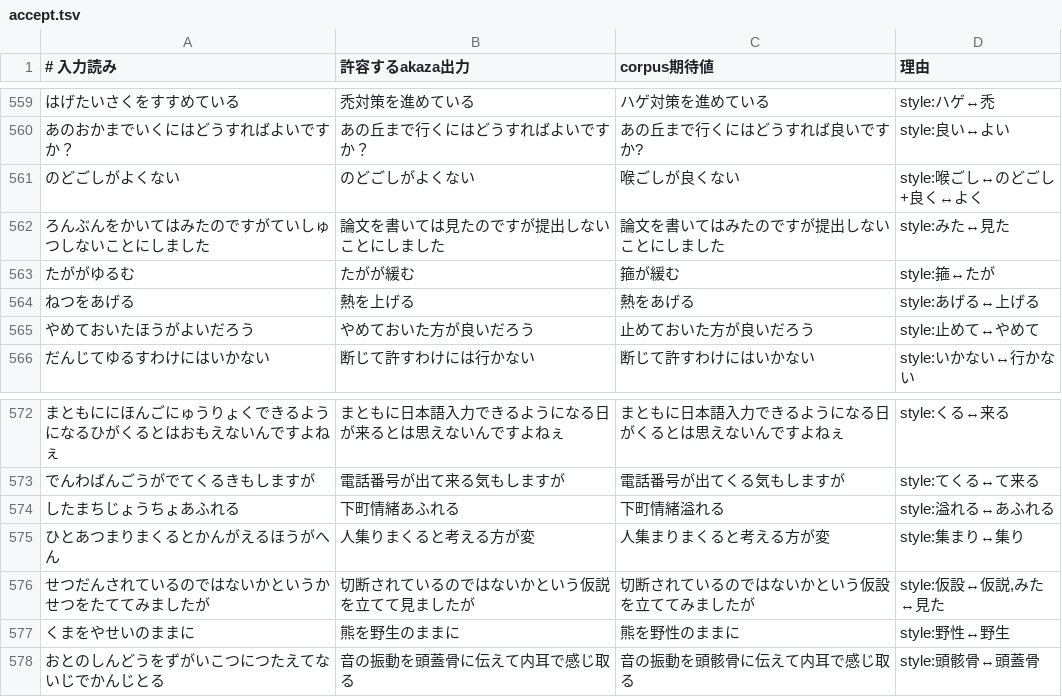
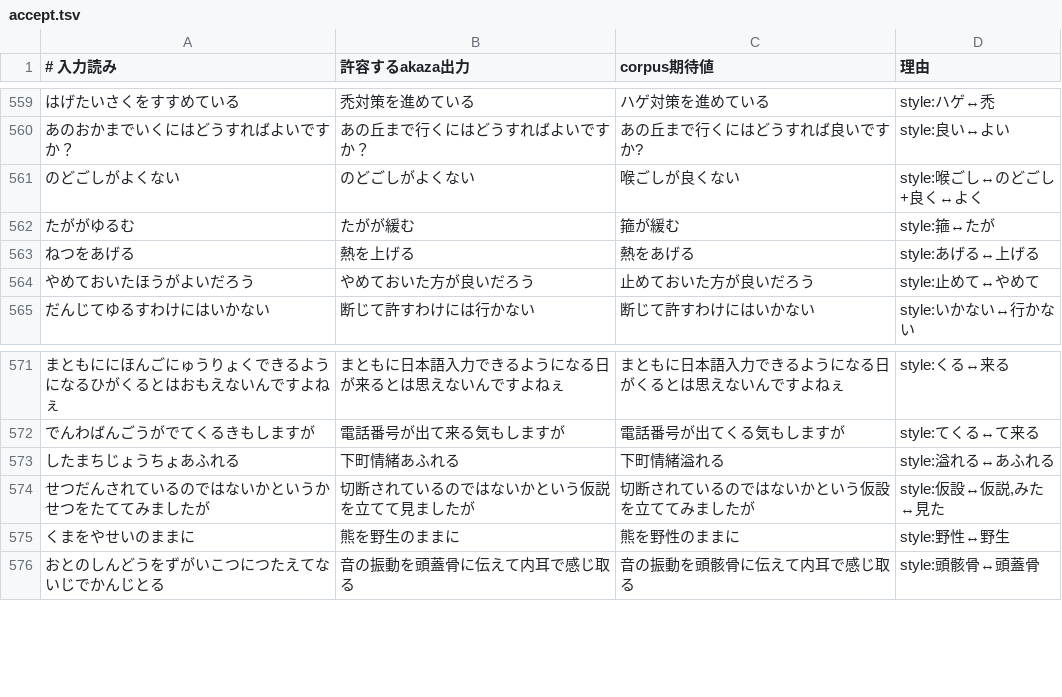
Before and after one commit to akaza-im/akaza-default-model, a TSV file: evaluate-filter/accept.tsv, drawn as a sheet; only a part is shown, gaps mark what is left out.

```diff
--- a/evaluate-filter/accept.tsv
+++ b/evaluate-filter/accept.tsv
@@ -561,3 +561,2 @@
 のどごしがよくない	のどごしがよくない	喉ごしが良くない	style:喉ごし↔のどごし+良く↔よく
-ろんぶんをかいてはみたのですがていしゅつしないことにしました	論文を書いては見たのですが提出しないことにしました	論文を書いてはみたのですが提出しないことにしました	style:みた↔見た
 たががゆるむ	たがが緩む	箍が緩む	style:箍↔たが
@@ -574,3 +573,2 @@
 したまちじょうちょあふれる	下町情緒あふれる	下町情緒溢れる	style:溢れる↔あふれる
-ひとあつまりまくるとかんがえるほうがへん	人集りまくると考える方が変	人集まりまくると考える方が変	style:集まり↔集り
 せつだんされているのではないかというかせつをたててみましたが	切断されているのではないかという仮説を立てて見ましたが	切断されているのではないかという仮設を立ててみましたが	style:仮設↔仮説,みた↔見た
```
Also changed, not shown: 1 other file.
